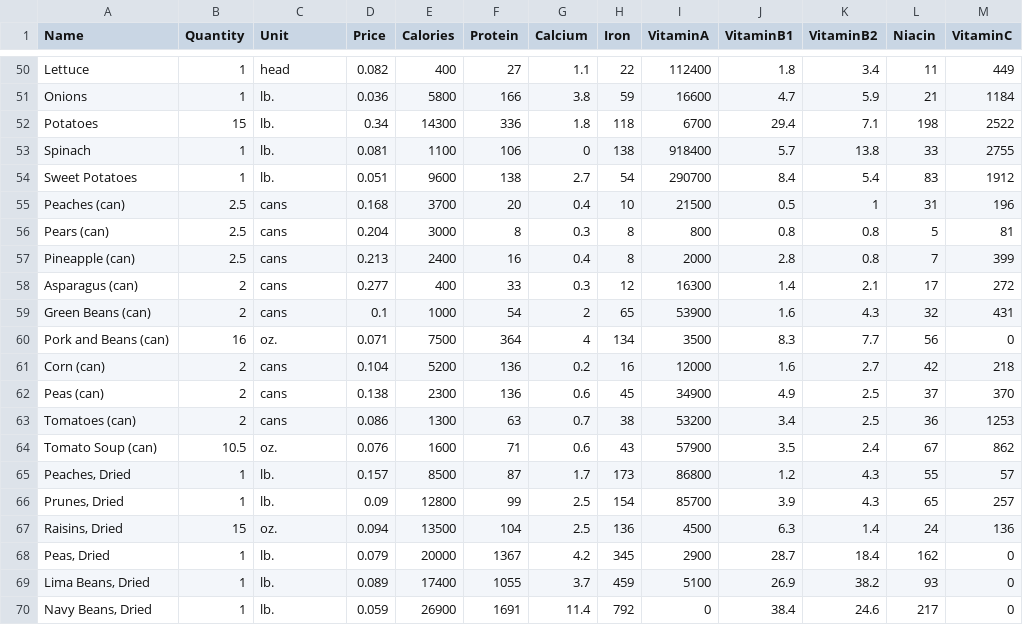
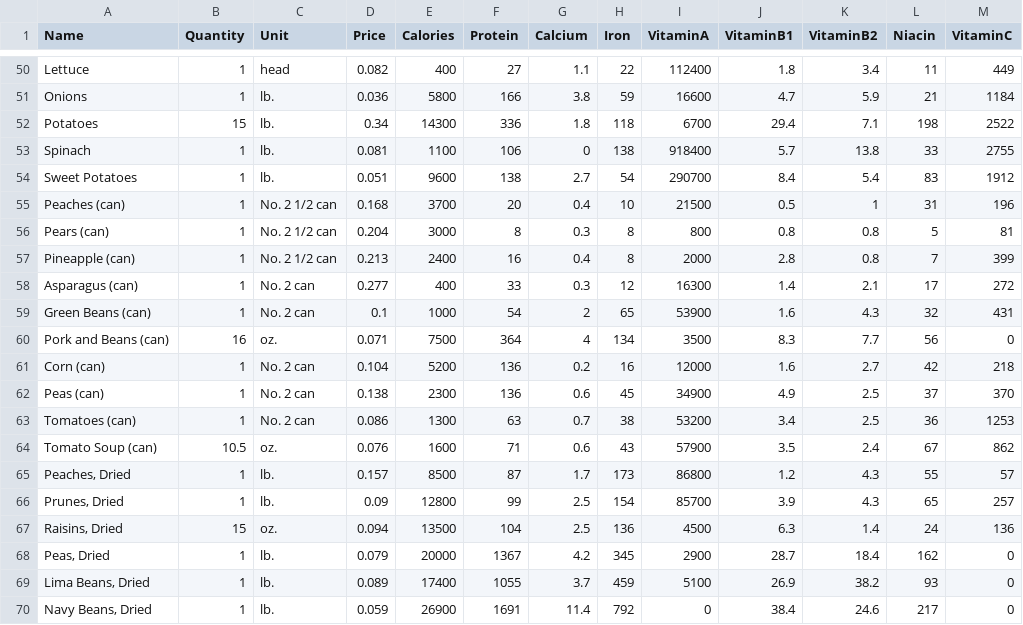
Before and after one commit to symbiogenesis/StiglerDiet, a CSV file: StiglerDiet/Data/FoodItems.csv, drawn as a sheet; only a part is shown, gaps mark what is left out.

```diff
--- a/StiglerDiet/Data/FoodItems.csv
+++ b/StiglerDiet/Data/FoodItems.csv
@@ -54,11 +54,11 @@ Spinach,1,lb.,0.081,1100,106,0,138,918400,5.7,13.8,33,2755
 Sweet Potatoes,1,lb.,0.051,9600,138,2.7,54,290700,8.4,5.4,83,1912
-Peaches (can),2.5,cans,0.168,3700,20,0.4,10,21500,0.5,1,31,196
-Pears (can),2.5,cans,0.204,3000,8,0.3,8,800,0.8,0.8,5,81
-Pineapple (can),2.5,cans,0.213,2400,16,0.4,8,2000,2.8,0.8,7,399
-Asparagus (can),2,cans,0.277,400,33,0.3,12,16300,1.4,2.1,17,272
-Green Beans (can),2,cans,0.1,1000,54,2,65,53900,1.6,4.3,32,431
+Peaches (can),1,No. 2 1/2 can,0.168,3700,20,0.4,10,21500,0.5,1,31,196
+Pears (can),1,No. 2 1/2 can,0.204,3000,8,0.3,8,800,0.8,0.8,5,81
+Pineapple (can),1,No. 2 1/2 can,0.213,2400,16,0.4,8,2000,2.8,0.8,7,399
+Asparagus (can),1,No. 2 can,0.277,400,33,0.3,12,16300,1.4,2.1,17,272
+Green Beans (can),1,No. 2 can,0.1,1000,54,2,65,53900,1.6,4.3,32,431
 Pork and Beans (can),16,oz.,0.071,7500,364,4,134,3500,8.3,7.7,56,0
-Corn (can),2,cans,0.104,5200,136,0.2,16,12000,1.6,2.7,42,218
-Peas (can),2,cans,0.138,2300,136,0.6,45,34900,4.9,2.5,37,370
-Tomatoes (can),2,cans,0.086,1300,63,0.7,38,53200,3.4,2.5,36,1253
+Corn (can),1,No. 2 can,0.104,5200,136,0.2,16,12000,1.6,2.7,42,218
+Peas (can),1,No. 2 can,0.138,2300,136,0.6,45,34900,4.9,2.5,37,370
+Tomatoes (can),1,No. 2 can,0.086,1300,63,0.7,38,53200,3.4,2.5,36,1253
 Tomato Soup (can),10.5,oz.,0.076,1600,71,0.6,43,57900,3.5,2.4,67,862
```
Also changed, not shown: 2 other files.
